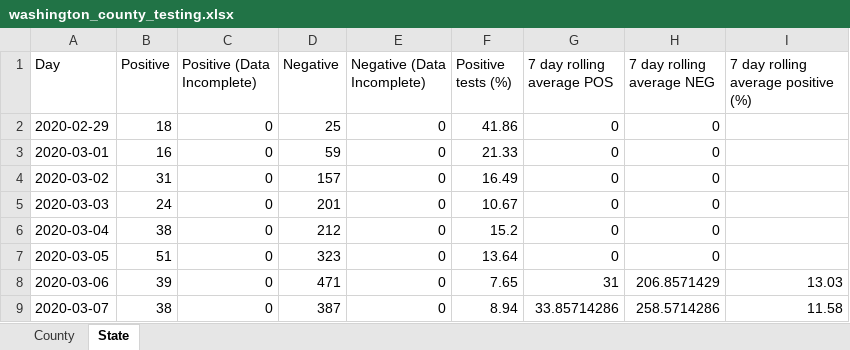
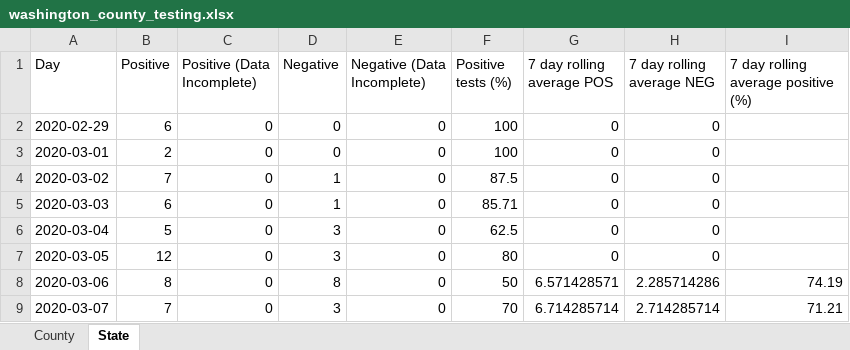
Before and after one commit to arorapankaj/tempRepo, an Excel workbook: washington_county_testing.xlsx, sheet State, drawn as a sheet; only a part is shown; values as stored, in another font and other column widths than the file's, no borders; the diff covers the shown part only; the diff names each change by its address in the sheet, - before the commit and + after, or states it on an @@ line.

```diff
--- a/washington_county_testing.xlsx (sheet State)
+++ b/washington_county_testing.xlsx (sheet State)
-B2 (Positive): 18
+B2 (Positive): 6
-D2 (Negative): 25
+D2 (Negative): 0
-F2 (Positive tests (%)): 41.86
+F2 (Positive tests (%)): 100
-B3 (Positive): 16
+B3 (Positive): 2
-D3 (Negative): 59
+D3 (Negative): 0
-F3 (Positive tests (%)): 21.33
+F3 (Positive tests (%)): 100
-B4 (Positive): 31
+B4 (Positive): 7
-D4 (Negative): 157
+D4 (Negative): 1
-F4 (Positive tests (%)): 16.49
+F4 (Positive tests (%)): 87.5
-B5 (Positive): 24
+B5 (Positive): 6
-D5 (Negative): 201
+D5 (Negative): 1
-F5 (Positive tests (%)): 10.67
+F5 (Positive tests (%)): 85.71
-B6 (Positive): 38
+B6 (Positive): 5
-D6 (Negative): 212
+D6 (Negative): 3
-F6 (Positive tests (%)): 15.2
+F6 (Positive tests (%)): 62.5
-B7 (Positive): 51
+B7 (Positive): 12
-D7 (Negative): 323
+D7 (Negative): 3
-F7 (Positive tests (%)): 13.64
+F7 (Positive tests (%)): 80
-B8 (Positive): 39
+B8 (Positive): 8
-D8 (Negative): 471
+D8 (Negative): 8
-F8 (Positive tests (%)): 7.65
+F8 (Positive tests (%)): 50
-G8 (7 day rolling average POS): 31
+G8 (7 day rolling average POS): 6.571428571
-H8 (7 day rolling average NEG): 206.8571429
+H8 (7 day rolling average NEG): 2.285714286
-I8: 13.03
+I8: 74.19
-B9 (Positive): 38
+B9 (Positive): 7
-D9 (Negative): 387
+D9 (Negative): 3
-F9 (Positive tests (%)): 8.94
+F9 (Positive tests (%)): 70
-G9 (7 day rolling average POS): 33.85714286
+G9 (7 day rolling average POS): 6.714285714
-H9 (7 day rolling average NEG): 258.5714286
+H9 (7 day rolling average NEG): 2.714285714
-I9: 11.58
+I9: 71.21
```
Also changed, not shown: 1 added row and 1700 edited cells elsewhere in this sheet, sheet County, contra_costa_county_testing.xlsx, nc_state_cases_deaths.xlsx, 2 other files.
